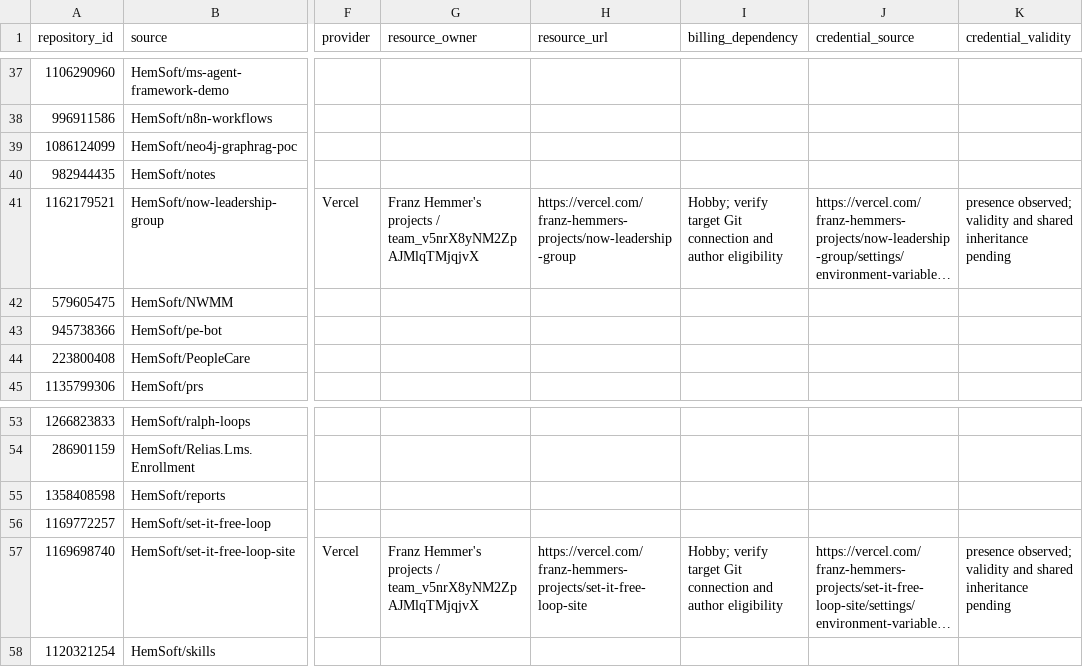
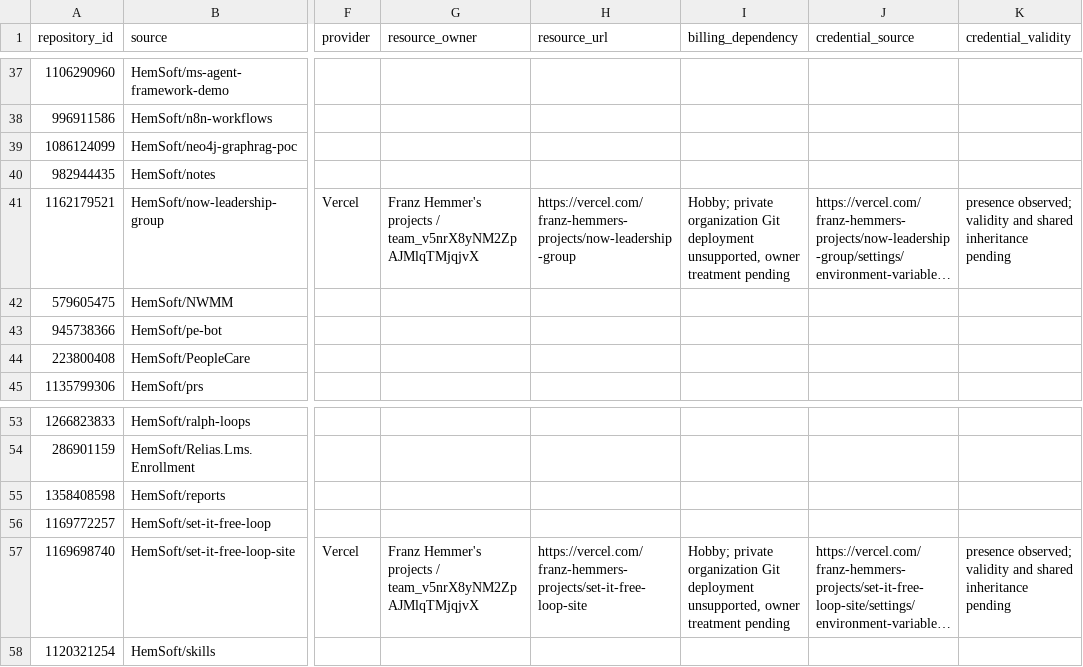
Before and after one commit to hemsoft-dev/set-it-free-loop, a CSV file: docs/organization-migration/integration-ledger.csv, drawn as a sheet; only a part is shown, gaps mark what is left out; long unchanged cells end in …; the diff names each change by its address in the sheet, - before the commit and + after, or states it on an @@ line.

Commit message:
docs: reconcile all private Vercel repository plan dependencies

```diff
--- a/docs/organization-migration/integration-ledger.csv
+++ b/docs/organization-migration/integration-ledger.csv
-I41 (billing_dependency): Hobby; verify target Git connection and author eligibility
+I41 (billing_dependency): Hobby; private organization Git deployment unsupported, owner treatment pending
-I57 (billing_dependency): Hobby; verify target Git connection and author eligibility
+I57 (billing_dependency): Hobby; private organization Git deployment unsupported, owner treatment pending
```
Also changed, not shown: 2 other files.
